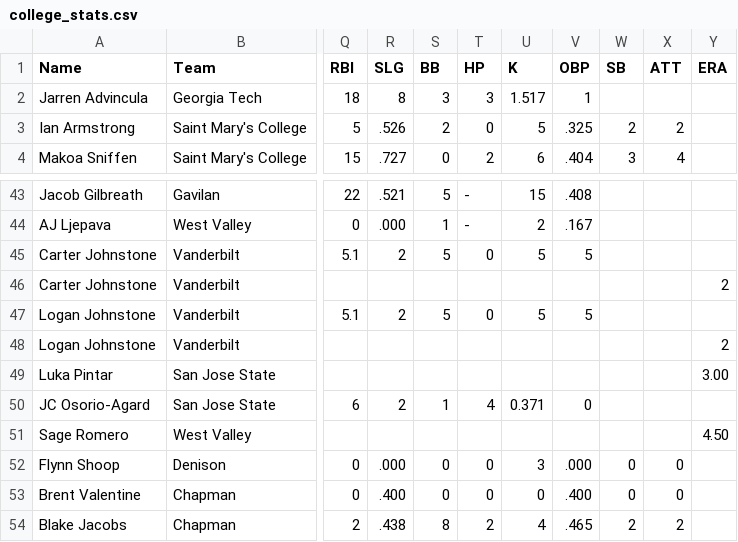
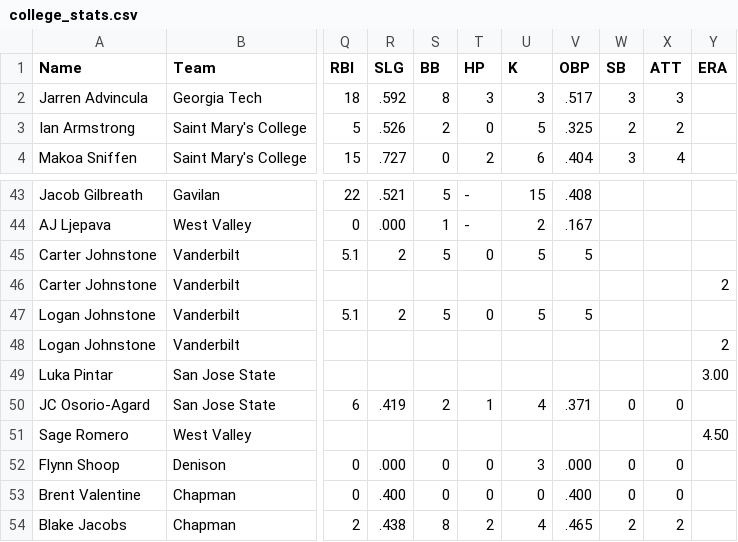
Before and after one commit to krojko24/ccb-alumni-tracker, a CSV file: college_stats.csv, drawn as a sheet; only a part is shown, gaps mark what is left out; the diff names each change by its address in the sheet, - before the commit and + after, or states it on an @@ line.

Commit message:
Update college_stats.csv 3-2-26

```diff
--- a/college_stats.csv
+++ b/college_stats.csv
-R2 (SLG): 8
+R2 (SLG): .592
-S2 (BB): 3
+S2 (BB): 8
-U2 (K): 1.517
+U2 (K): 3
-V2 (OBP): 1
+V2 (OBP): .517
-W2 (SB): (empty)
+W2 (SB): 3
-X2 (ATT): (empty)
+X2 (ATT): 3
-R50 (SLG): 2
+R50 (SLG): .419
-S50 (BB): 1
+S50 (BB): 2
-T50 (HP): 4
+T50 (HP): 1
-U50 (K): 0.371
+U50 (K): 4
-V50 (OBP): 0
+V50 (OBP): .371
-W50 (SB): (empty)
+W50 (SB): 0
-X50 (ATT): (empty)
+X50 (ATT): 0
```
